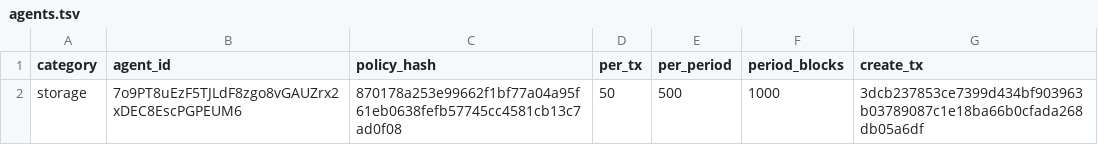
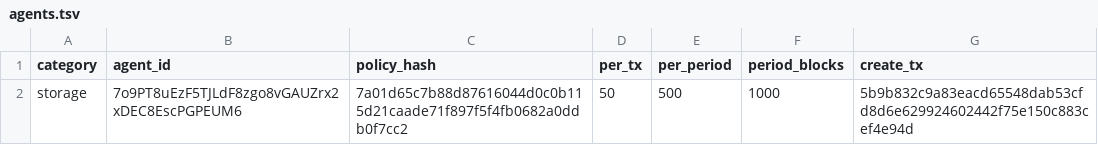
Before and after one commit to edenbd1/lp-0008-autonomous-agent-module, a TSV file: artifacts/agents.tsv, drawn as a sheet.

```diff
--- a/artifacts/agents.tsv
+++ b/artifacts/agents.tsv
@@ -1,2 +1,2 @@
 category	agent_id	policy_hash	per_tx	per_period	period_blocks	create_tx
-storage	7o9PT8uEzF5TJLdF8zgo8vGAUZrx2xDEC8EscPGPEUM6	870178a253e99662f1bf77a04a95f61eb0638fefb57745cc4581cb13c7ad0f08	50	500	1000	3dcb237853ce7399d434bf903963b03789087c1e18ba66b0cfada268db05a6df
+storage	7o9PT8uEzF5TJLdF8zgo8vGAUZrx2xDEC8EscPGPEUM6	7a01d65c7b88d87616044d0c0b115d21caade71f897f5f4fb0682a0ddb0f7cc2	50	500	1000	5b9b832c9a83eacd65548dab53cfd8d6e629924602442f75e150c883cef4e94d
```
Also changed, not shown: artifacts/anchored.tsv, 1 other file.
